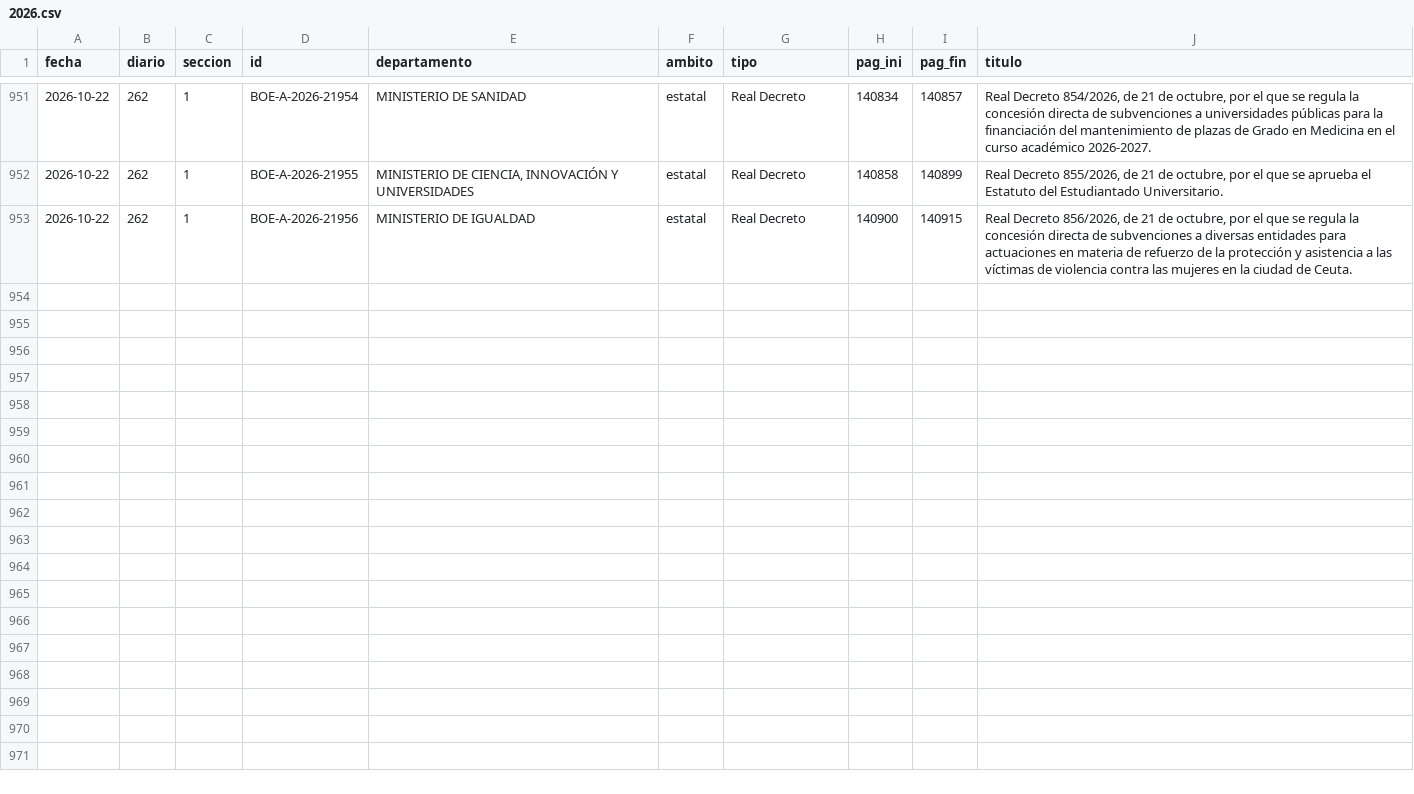
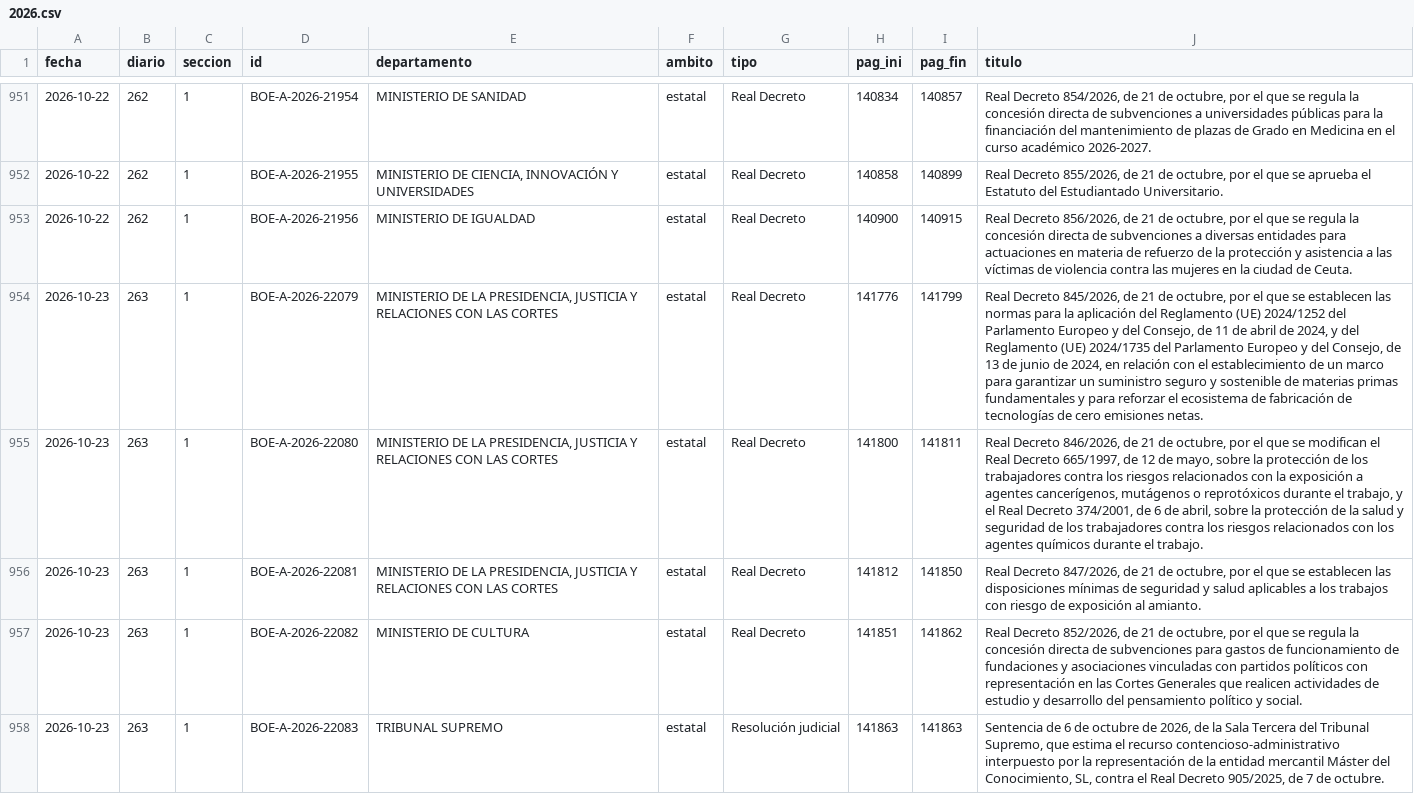
Before and after one commit to slopezrap/hiperlegislacion, a CSV file: data/s1/2026.csv, drawn as a sheet; only a part is shown, gaps mark what is left out; the diff names each change by its address in the sheet, - before the commit and + after, or states it on an @@ line.

```diff
--- a/data/s1/2026.csv
+++ b/data/s1/2026.csv
+row 954: 2026-10-23 | 263 | 1 | BOE-A-2026-22079 | MINISTERIO DE LA PRESIDENCIA, JUSTICIA Y RELACIONES CON LAS CORTES | estatal | Real Decreto | 141776 | 141799 | Real Decreto 845/2026, de 21 de octubre, por el que se establecen las normas para la aplicación del Reglamento (UE) 2024/1252 del Parlamento Europeo y del Consejo, de 11 de abril de 2024, y del Reglamento (UE) 2024/1735 del Parlamento Europeo y del Consejo, de 13 de junio de 2024, en relación con el establecimiento de un marco para garantizar un suministro seguro y sostenible de materias primas fundamentales y para reforzar el ecosistema de fabricación de tecnologías de cero emisiones netas.
+row 955: 2026-10-23 | 263 | 1 | BOE-A-2026-22080 | MINISTERIO DE LA PRESIDENCIA, JUSTICIA Y RELACIONES CON LAS CORTES | estatal | Real Decreto | 141800 | 141811 | Real Decreto 846/2026, de 21 de octubre, por el que se modifican el Real Decreto 665/1997, de 12 de mayo, sobre la protección de los trabajadores contra los riesgos relacionados con la exposición a agentes cancerígenos, mutágenos o reprotóxicos durante el trabajo, y el Real Decreto 374/2001, de 6 de abril, sobre la protección de la salud y seguridad de los trabajadores contra los riesgos relacionados con los agentes químicos durante el trabajo.
+row 956: 2026-10-23 | 263 | 1 | BOE-A-2026-22081 | MINISTERIO DE LA PRESIDENCIA, JUSTICIA Y RELACIONES CON LAS CORTES | estatal | Real Decreto | 141812 | 141850 | Real Decreto 847/2026, de 21 de octubre, por el que se establecen las disposiciones mínimas de seguridad y salud aplicables a los trabajos con riesgo de exposición al amianto.
+row 957: 2026-10-23 | 263 | 1 | BOE-A-2026-22082 | MINISTERIO DE CULTURA | estatal | Real Decreto | 141851 | 141862 | Real Decreto 852/2026, de 21 de octubre, por el que se regula la concesión directa de subvenciones para gastos de funcionamiento de fundaciones y asociaciones vinculadas con partidos políticos con representación en las Cortes Generales que realicen actividades de estudio y desarrollo del pensamiento político y social.
+row 958: 2026-10-23 | 263 | 1 | BOE-A-2026-22083 | TRIBUNAL SUPREMO | estatal | Resolución judicial | 141863 | 141863 | Sentencia de 6 de octubre de 2026, de la Sala Tercera del Tribunal Supremo, que estima el recurso contencioso-administrativo interpuesto por la representación de la entidad mercantil Máster del Conocimiento, SL, contra el Real Decreto 905/2025, de 7 de octubre.
```
Also changed, not shown: data/dias/2026.csv, docs/data/observatorio_anual.csv, 1 other file.
